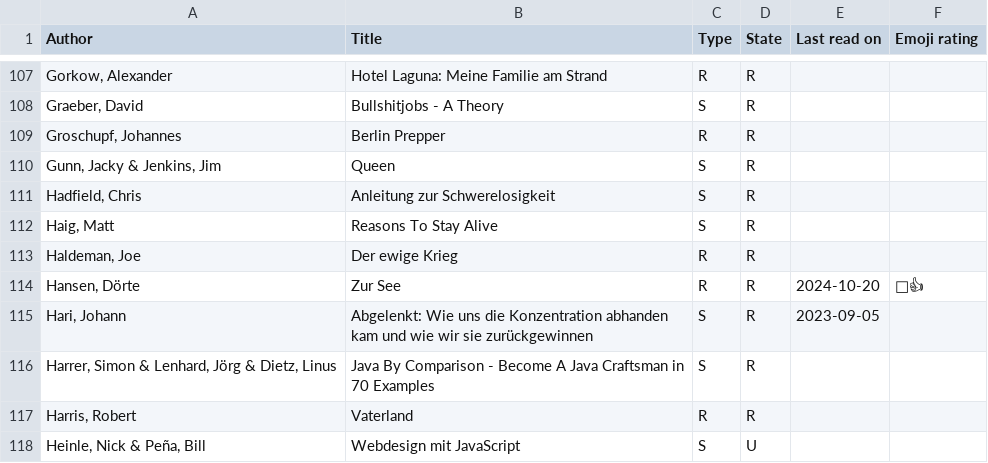
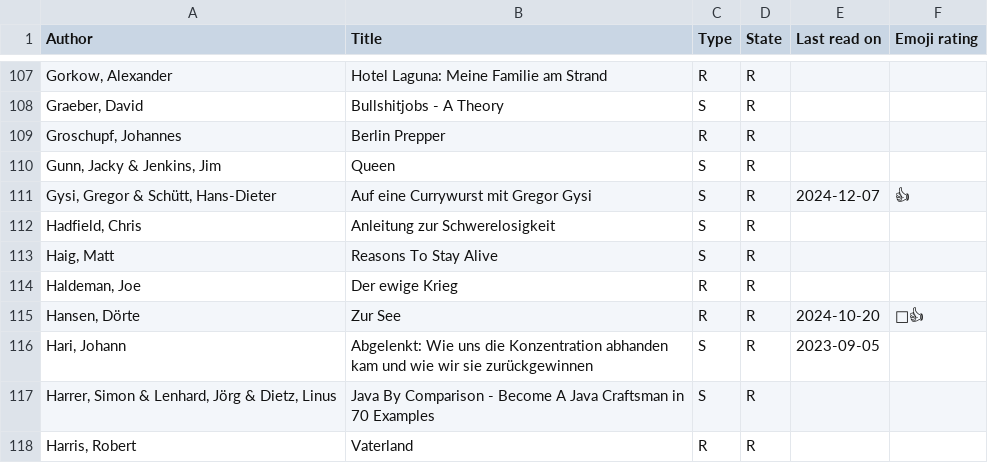
Before and after one commit to michael-simons/goodreads, a CSV file: all.csv, drawn as a sheet; only a part is shown, gaps mark what is left out; the shorter side is filled out with more unchanged rows; the diff names each change by its address in the sheet, - before the commit and + after, or states it on an @@ line.

Commit message:
Currywurst.

```diff
--- a/all.csv
+++ b/all.csv
+row 111: Gysi, Gregor & Schütt, Hans-Dieter | Auf eine Currywurst mit Gregor Gysi | S | R | 2024-12-07 | 👍
```
